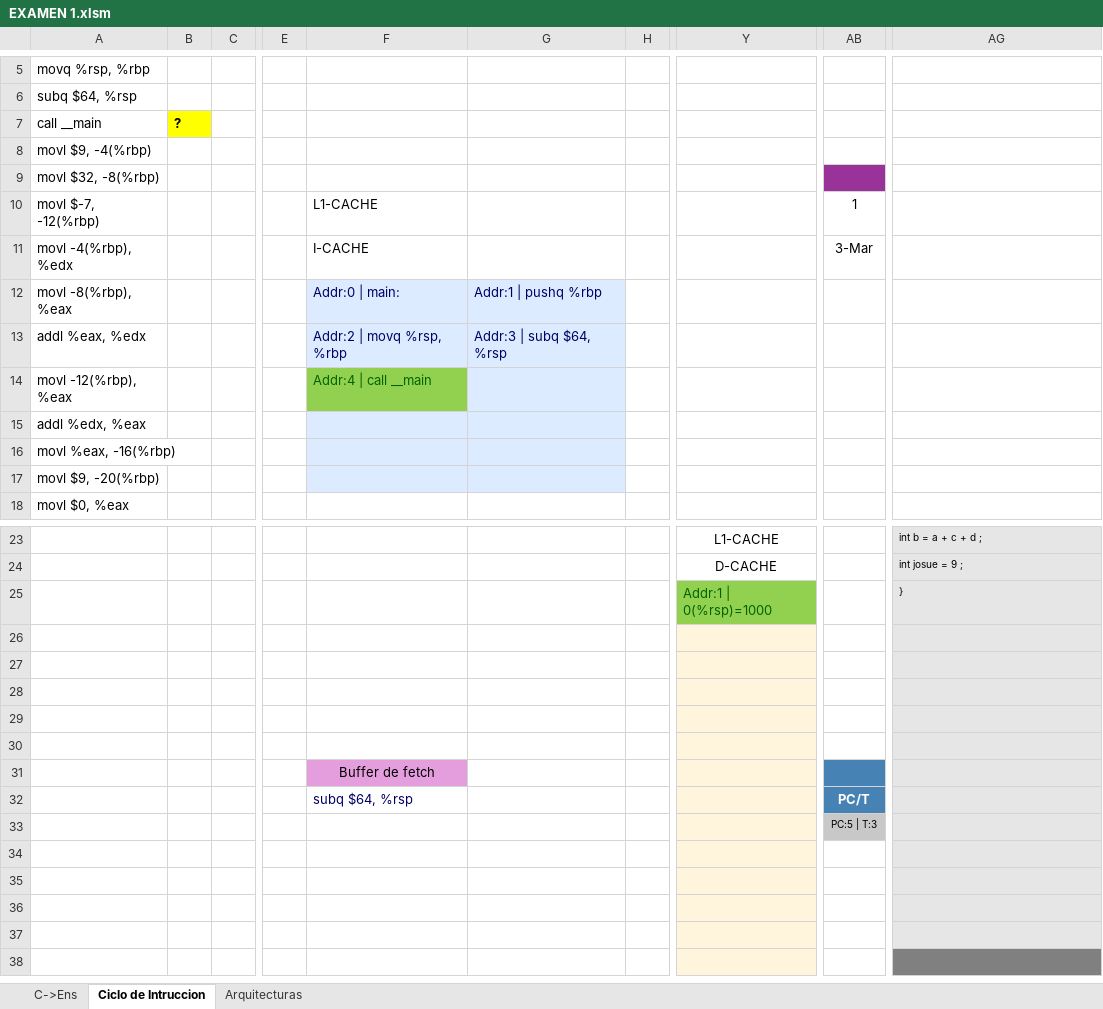
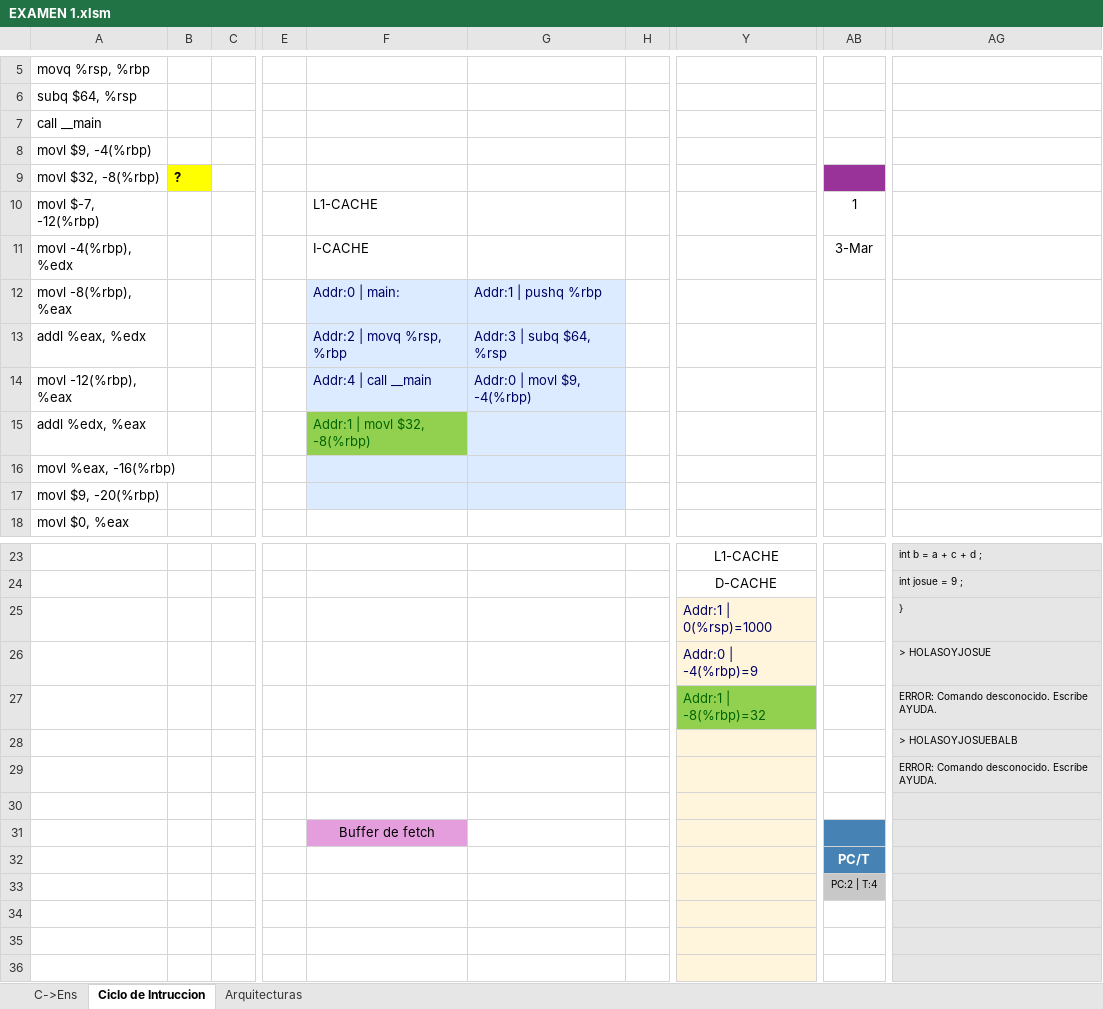
Before and after one commit to alejandroramirezvallejos/Simulador-de-Arquitectura-x86, an Excel workbook: EXAMEN 1.xlsm, sheet Ciclo de Intruccion, drawn as a sheet; only a part is shown, gaps mark what is left out; the shorter side is filled out with more unchanged rows; values as stored, in another font and other column widths than the file's, no borders; charts and pictures not drawn; the diff names each change by its address in the sheet, - before the commit and + after, or states it on an @@ line.

Commit message:
sonido funcional

```diff
--- a/EXAMEN 1.xlsm (sheet Ciclo de Intruccion)
+++ b/EXAMEN 1.xlsm (sheet Ciclo de Intruccion)
-B7: ?
+B7: (empty)
-B7 fill: #FFFF00
+B7 fill: none
-B9: (empty)
+B9: ?
-B9 fill: none
+B9 fill: #FFFF00
@@ F14 text colour: #006400 → #000064, fill: #92D050 → #DCEBFF @@
-G14: (empty)
+G14: Addr:0 | movl $9, -4(%rbp)
-F15: (empty)
+F15: Addr:1 | movl $32, -8(%rbp)
-F15 fill: #DCEBFF
+F15 fill: #92D050
@@ Y25 fill: #92D050 → #FFF5DC, text colour: #006400 → #000064 @@
-Y26: (empty)
+Y26: Addr:0 | -4(%rbp)=9
-AG26: (empty)
+AG26: > HOLASOYJOSUE
-Y27: (empty)
+Y27: Addr:1 | -8(%rbp)=32
-Y27 fill: #FFF5DC
+Y27 fill: #92D050
-AG27: (empty)
+AG27: ERROR: Comando desconocido. Escribe AYUDA.
-AG28: (empty)
+AG28: > HOLASOYJOSUEBALB
-AG29: (empty)
+AG29: ERROR: Comando desconocido. Escribe AYUDA.
-F32: subq $64, %rsp
+F32: (empty)
-AB33: PC:5 | T:3
+AB33: PC:2 | T:4
```
Also changed, not shown: charts or pictures.
